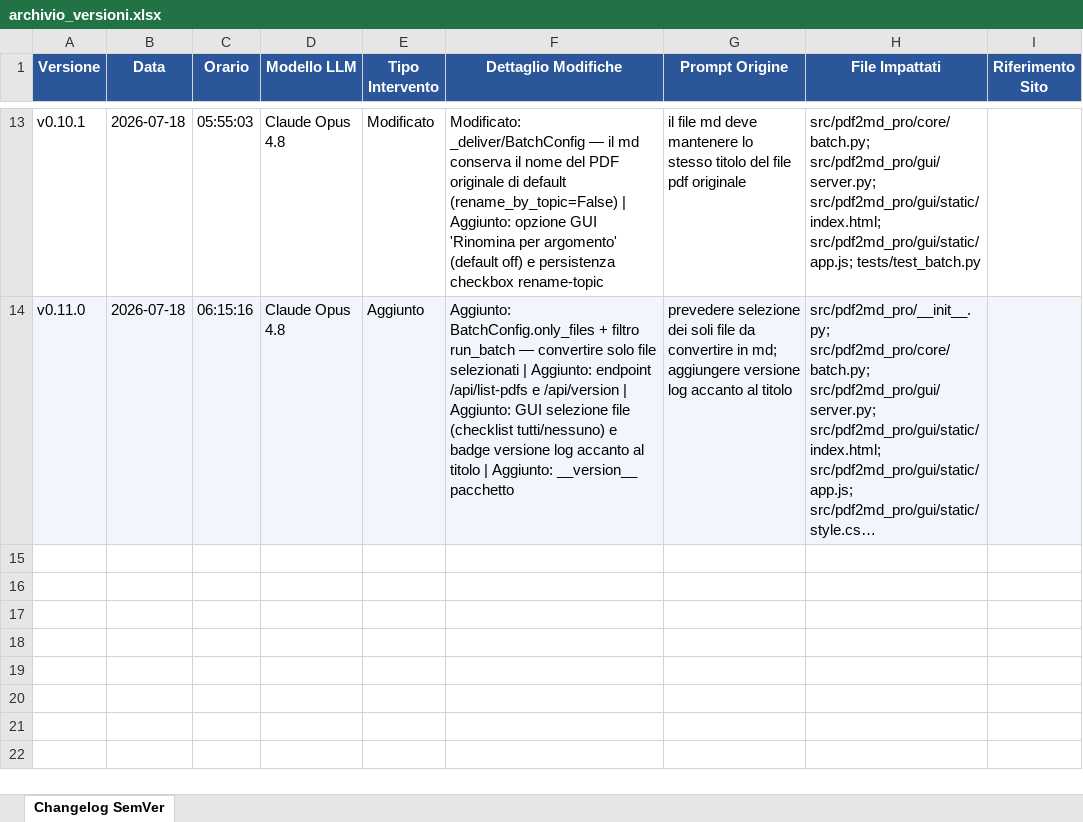
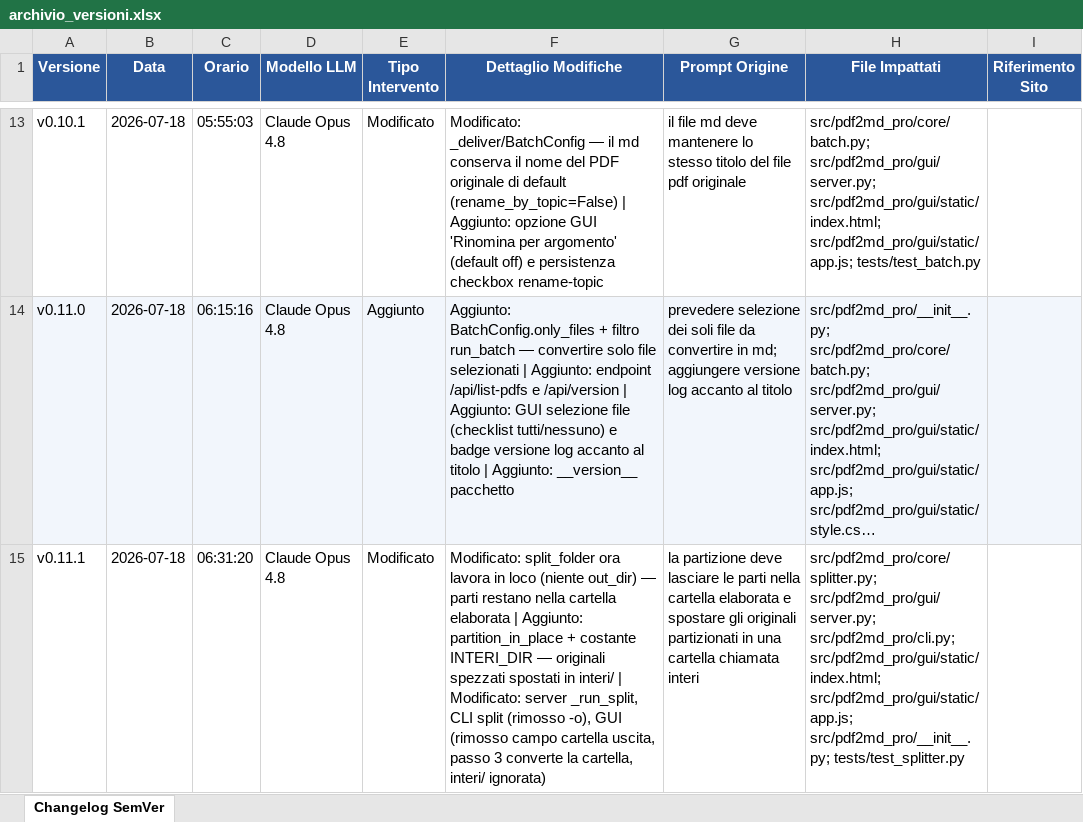
Before and after one commit to ConsulenzaContributi/pdf2md-pro, an Excel workbook: archivio_versioni.xlsx, sheet Changelog SemVer, drawn as a sheet; only a part is shown, gaps mark what is left out; long unchanged cells end in …; values as stored, in another font and other column widths than the file's, no borders; the diff names each change by its address in the sheet, - before the commit and + after, or states it on an @@ line.

Commit message:
chore: log versioni partizione in loco

```diff
--- a/archivio_versioni.xlsx (sheet Changelog SemVer)
+++ b/archivio_versioni.xlsx (sheet Changelog SemVer)
+row 15: v0.11.1 | 2026-07-18 | 06:31:20 | Claude Opus 4.8 | Modificato | Modificato: split_folder ora lavora in loco (niente out_dir) — parti restano nella cartella elaborata | Aggiunto: partition_in_place + costante INTERI_DIR — originali spezzati spostati in interi/ | Modificato: server _run_split, CLI split (rimosso -o), GUI (rimosso campo cartella uscita, passo 3 converte la cartella, interi/ ignorata) | la partizione deve lasciare le parti nella cartella elaborata e spostare gli originali partizionati in una cartella chiamata interi | src/pdf2md_pro/core/splitter.py; src/pdf2md_pro/gui/server.py; src/pdf2md_pro/cli.py; src/pdf2md_pro/gui/static/index.html; src/pdf2md_pro/gui/static/app.js; src/pdf2md_pro/__init__.py; tests/test_splitter.py
```
Also changed, not shown: 1 other file.
